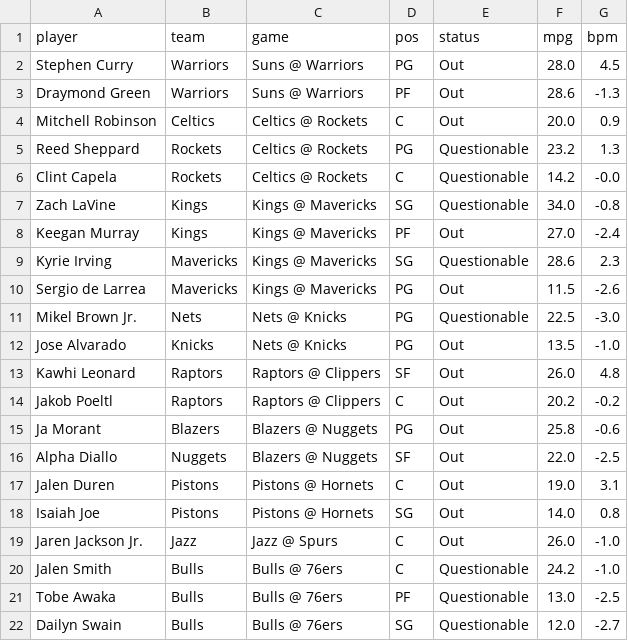
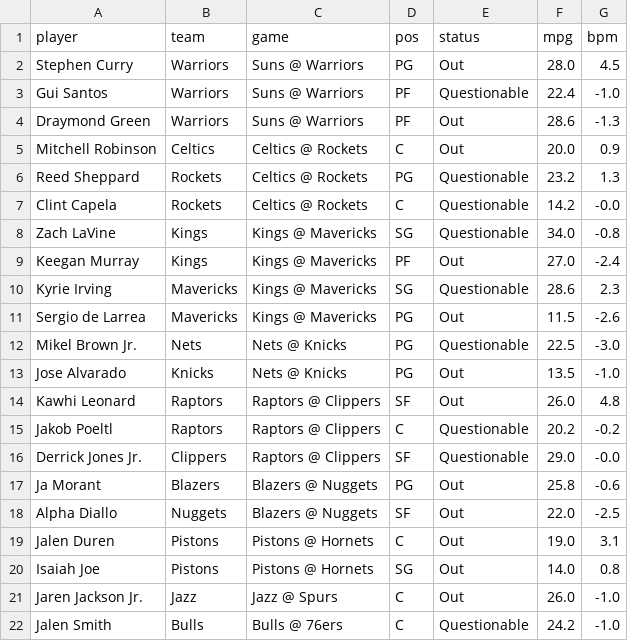
Before and after one commit to andrewkyriacou1993-lang/claudiopunt, a CSV file: data/injuries_next.csv, drawn as a sheet; only a part is shown; the shorter side is filled out with more unchanged rows.

```diff
--- a/data/injuries_next.csv
+++ b/data/injuries_next.csv
@@ -2,2 +2,3 @@ player,team,game,pos,status,mpg,bpm
 Stephen Curry,Warriors,Suns @ Warriors,PG,Out,28.0,4.5
+Gui Santos,Warriors,Suns @ Warriors,PF,Questionable,22.4,-1.0
 Draymond Green,Warriors,Suns @ Warriors,PF,Out,28.6,-1.3
@@ -13,3 +14,4 @@ Jose Alvarado,Knicks,Nets @ Knicks,PG,Out,13.5,-1.0
 Kawhi Leonard,Raptors,Raptors @ Clippers,SF,Out,26.0,4.8
-Jakob Poeltl,Raptors,Raptors @ Clippers,C,Out,20.2,-0.2
+Jakob Poeltl,Raptors,Raptors @ Clippers,C,Questionable,20.2,-0.2
+Derrick Jones Jr.,Clippers,Raptors @ Clippers,SF,Questionable,29.0,-0.0
 Ja Morant,Blazers,Blazers @ Nuggets,PG,Out,25.8,-0.6
```
Also changed, not shown: data/games_next.csv, data/matchups_next.csv, 11 other files.
